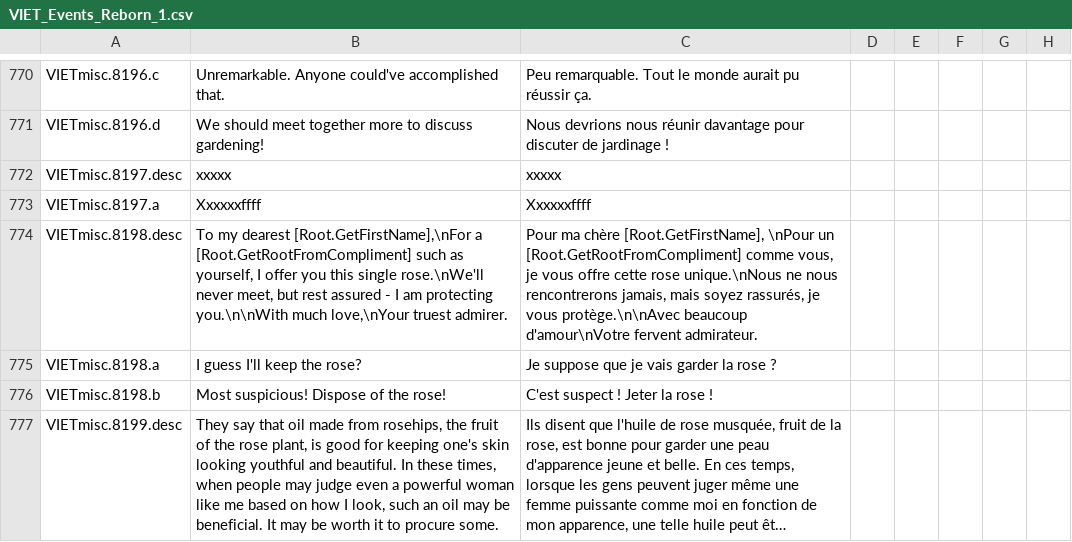
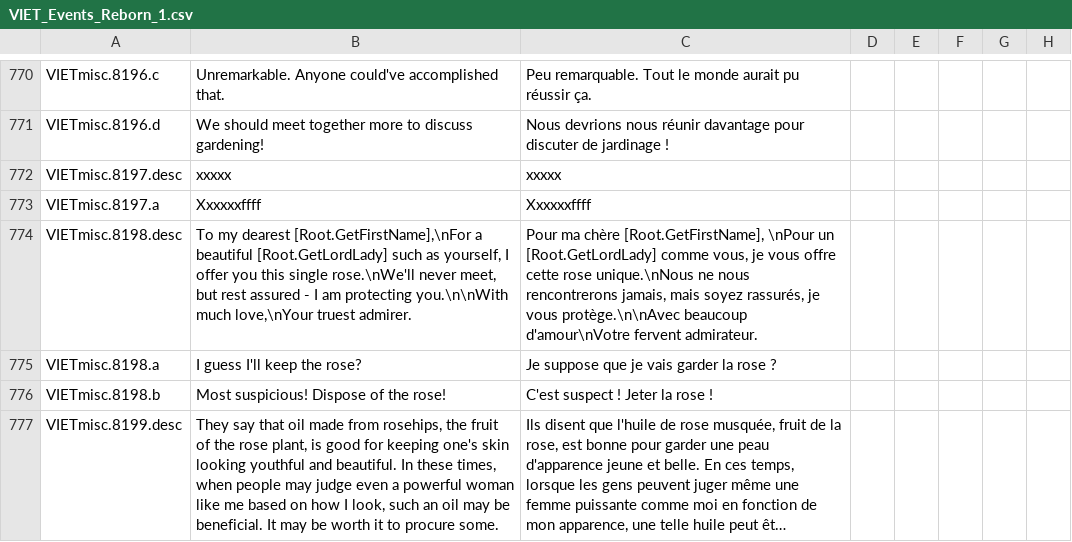
Before and after one commit to cybrxkhan/VIET-Events-Reborn, a CSV file: VIET Events/localisation/VIET_Events_Reborn_1.csv, drawn as a sheet; only a part is shown, gaps mark what is left out; long unchanged cells end in …; the diff names each change by its address in the sheet, - before the commit and + after, or states it on an @@ line.

Commit message:
2.0.5.a Hotfix for Rose Letter Event
Too many creepy letters, eh?

```diff
--- a/VIET Events/localisation/VIET_Events_Reborn_1.csv
+++ b/VIET Events/localisation/VIET_Events_Reborn_1.csv
-B774: …[Root.GetFirstName],\nFor a [Root.GetRootFromCompliment] such as…
+B774: …[Root.GetFirstName],\nFor a beautiful [Root.GetLordLady] such as…
-C774: …\nPour un [Root.GetRootFromCompliment] comme vous,…
+C774: …\nPour un [Root.GetLordLady] comme vous,…
```
Also changed, not shown: 1 other file.
